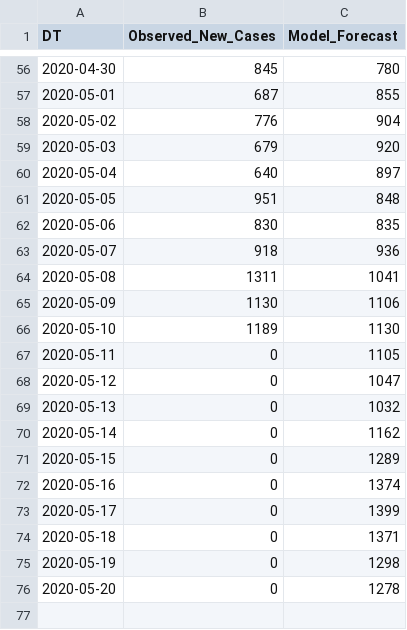
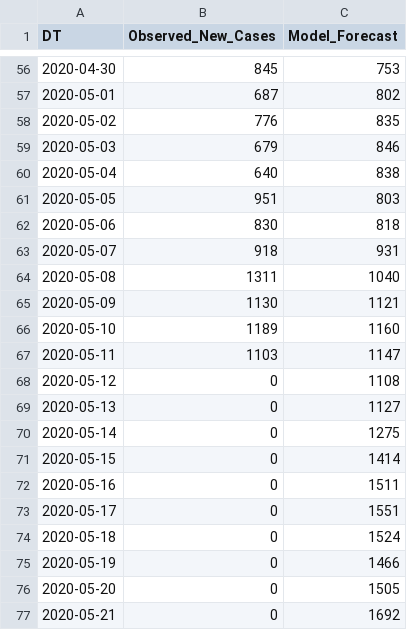
Before and after one commit to A1337CBS/covid19MLPredictor, a CSV file: data/model_output.csv, drawn as a sheet; only a part is shown, gaps mark what is left out; the diff covers the shown part only.

Commit message:
Updated model data

```diff
--- a/data/model_output.csv
+++ b/data/model_output.csv
@@ -56,21 +56,22 @@ DT,Observed_New_Cases,Model_Forecast
-2020-04-30,845,780
-2020-05-01,687,855
-2020-05-02,776,904
-2020-05-03,679,920
-2020-05-04,640,897
-2020-05-05,951,848
-2020-05-06,830,835
-2020-05-07,918,936
-2020-05-08,1311,1041
-2020-05-09,1130,1106
-2020-05-10,1189,1130
-2020-05-11,0,1105
-2020-05-12,0,1047
-2020-05-13,0,1032
-2020-05-14,0,1162
-2020-05-15,0,1289
-2020-05-16,0,1374
-2020-05-17,0,1399
-2020-05-18,0,1371
-2020-05-19,0,1298
-2020-05-20,0,1278
+2020-04-30,845,753
+2020-05-01,687,802
+2020-05-02,776,835
+2020-05-03,679,846
+2020-05-04,640,838
+2020-05-05,951,803
+2020-05-06,830,818
+2020-05-07,918,931
+2020-05-08,1311,1040
+2020-05-09,1130,1121
+2020-05-10,1189,1160
+2020-05-11,1103,1147
+2020-05-12,0,1108
+2020-05-13,0,1127
+2020-05-14,0,1275
+2020-05-15,0,1414
+2020-05-16,0,1511
+2020-05-17,0,1551
+2020-05-18,0,1524
+2020-05-19,0,1466
+2020-05-20,0,1505
+2020-05-21,0,1692
```
Also changed, not shown: 51 edited cells elsewhere in this file, 2 other files.
